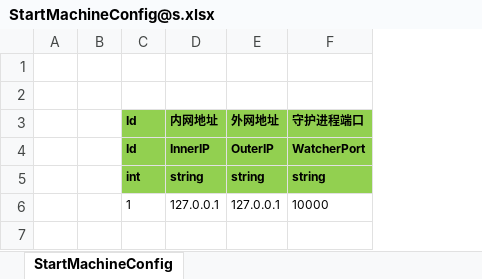
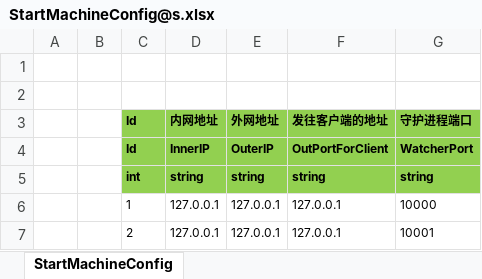
Before and after one commit to FlameskyDexive/Legends-Of-Heroes, an Excel workbook: Unity/Assets/Config/Excel/StartConfig/Localhost/StartMachineConfig@s.xlsx, sheet StartMachineConfig, drawn as a sheet; values as stored, in another font and other column widths than the file's, no borders; the diff names each change by its address in the sheet, - before the commit and + after, or states it on an @@ line.

```diff
--- a/Unity/Assets/Config/Excel/StartConfig/Localhost/StartMachineConfig@s.xlsx (sheet StartMachineConfig)
+++ b/Unity/Assets/Config/Excel/StartConfig/Localhost/StartMachineConfig@s.xlsx (sheet StartMachineConfig)
+column F (发往客户端的地址), rows 4-6: OutPortForClient | string | 127.0.0.1
+row 7:  |  | 2 | 127.0.0.1 | 127.0.0.1 | 127.0.0.1 | 10001
```
Also changed, not shown: Unity/Assets/Config/Excel/StartConfig/Release/StartSceneConfig@s.xlsx, 29 other files.
